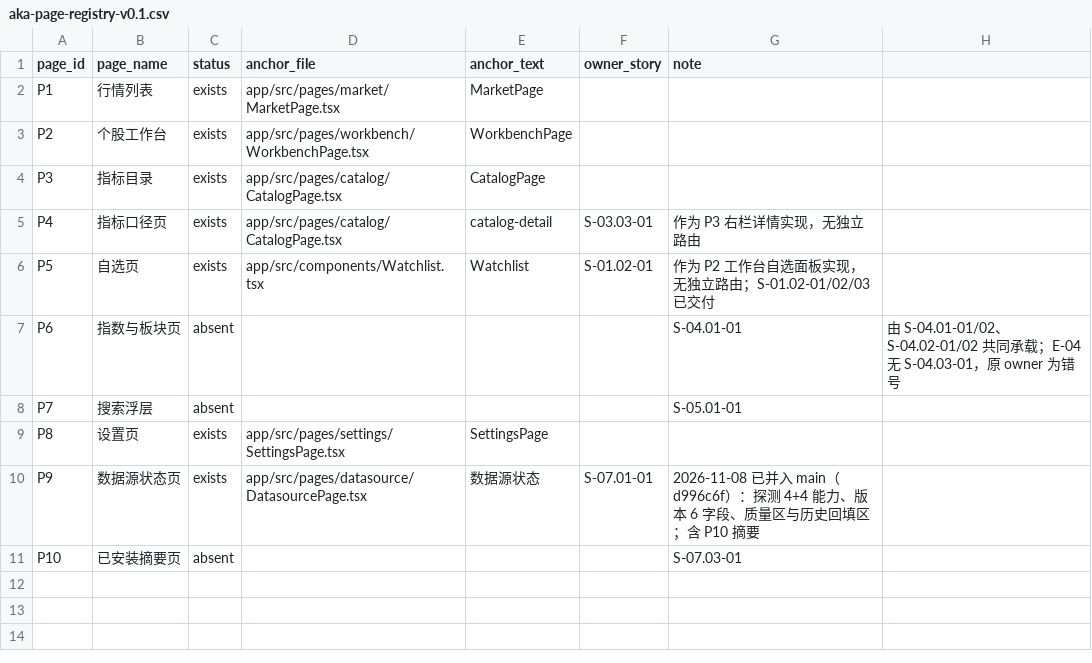
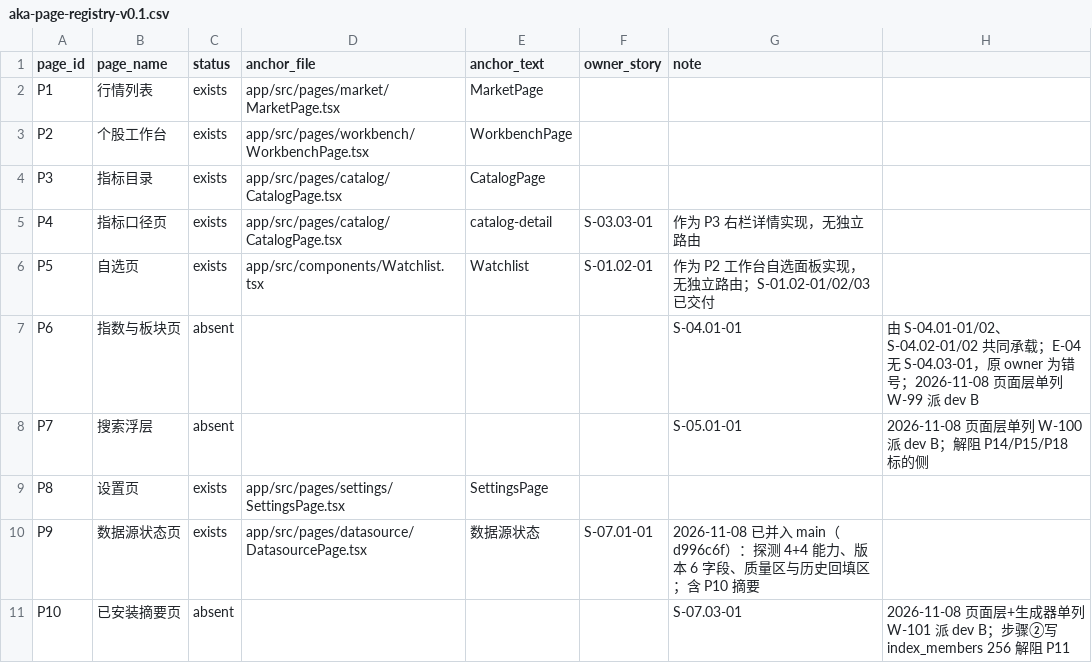
Before and after one commit to man-want-fly/aka, a CSV file: docs/qa/aka-page-registry-v0.1.csv, drawn as a sheet.

```diff
--- a/docs/qa/aka-page-registry-v0.1.csv
+++ b/docs/qa/aka-page-registry-v0.1.csv
@@ -6,6 +6,6 @@ P4,指标口径页,exists,app/src/pages/catalog/CatalogPage.tsx,catalog-detail,S
 P5,自选页,exists,app/src/components/Watchlist.tsx,Watchlist,S-01.02-01,作为 P2 工作台自选面板实现，无独立路由；S-01.02-01/02/03 已交付
-P6,指数与板块页,absent,,,,S-04.01-01,由 S-04.01-01/02、S-04.02-01/02 共同承载；E-04 无 S-04.03-01，原 owner 为错号
-P7,搜索浮层,absent,,,,S-05.01-01,
+P6,指数与板块页,absent,,,,S-04.01-01,由 S-04.01-01/02、S-04.02-01/02 共同承载；E-04 无 S-04.03-01，原 owner 为错号；2026-11-08 页面层单列 W-99 派 dev B
+P7,搜索浮层,absent,,,,S-05.01-01,2026-11-08 页面层单列 W-100 派 dev B；解阻 P14/P15/P18 标的侧
 P8,设置页,exists,app/src/pages/settings/SettingsPage.tsx,SettingsPage,,
 P9,数据源状态页,exists,app/src/pages/datasource/DatasourcePage.tsx,数据源状态,S-07.01-01,2026-11-08 已并入 main（d996c6f）：探测 4+4 能力、版本 6 字段、质量区与历史回填区；含 P10 摘要
-P10,已安装摘要页,absent,,,,S-07.03-01,
+P10,已安装摘要页,absent,,,,S-07.03-01,2026-11-08 页面层+生成器单列 W-101 派 dev B；步骤②写 index_members 256 解阻 P11
```
Also changed, not shown: docs/qa/aka-dispatch-pool-v0.1.csv, 9 other files.
